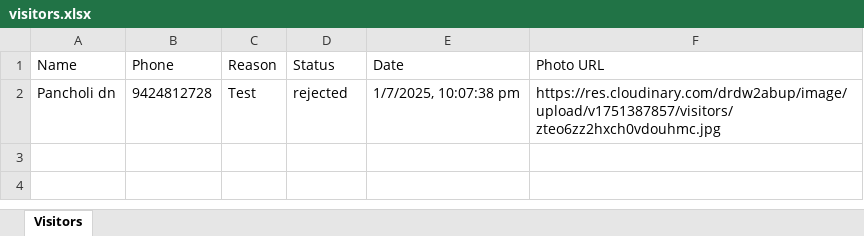
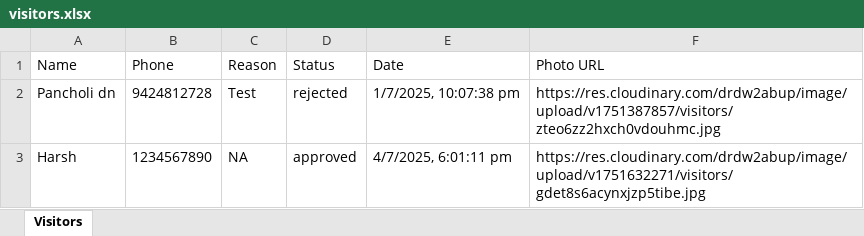
Before and after one commit to codelikeharsh/visitor-management, an Excel workbook: backend/visitors.xlsx, sheet Visitors, drawn as a sheet; values as stored, in another font and other column widths than the file's, no borders; the diff names each change by its address in the sheet, - before the commit and + after, or states it on an @@ line.

```diff
--- a/backend/visitors.xlsx (sheet Visitors)
+++ b/backend/visitors.xlsx (sheet Visitors)
+row 3: Harsh | 1234567890 | NA | approved | 4/7/2025, 6:01:11 pm | https://res.cloudinary.com/drdw2abup/image/upload/v1751632271/visitors/gdet8s6acynxjzp5tibe.jpg
```
Also changed, not shown: 14 other files.
